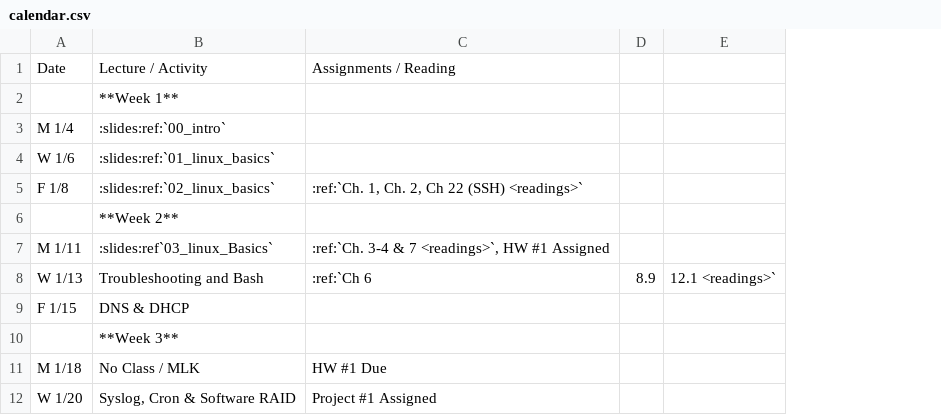
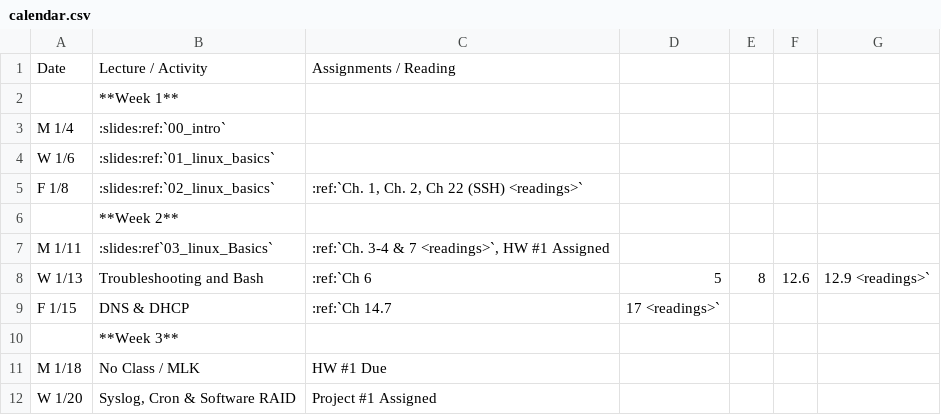
Before and after one commit to osuosl/cs312, a CSV file: source/_static/calendar.csv, drawn as a sheet; only a part is shown; removed rows and columns are numbered as before the commit, all else as after; the diff names each change by its address in the sheet, - before the commit and + after, or states it on an @@ line.

Commit message:
Update readings

```diff
--- a/source/_static/calendar.csv
+++ b/source/_static/calendar.csv
-column D, row 8: 8.9
-column E, row 8: 12.1 <readings>`
+column D, rows 8-9: 5 | 17 <readings>`
+column E, row 8: 8
+column F, row 8: 12.6
+column G, row 8: 12.9 <readings>`
-C9: (empty)
+C9: :ref:`Ch 14.7
```
Also changed, not shown: 2 other files.
